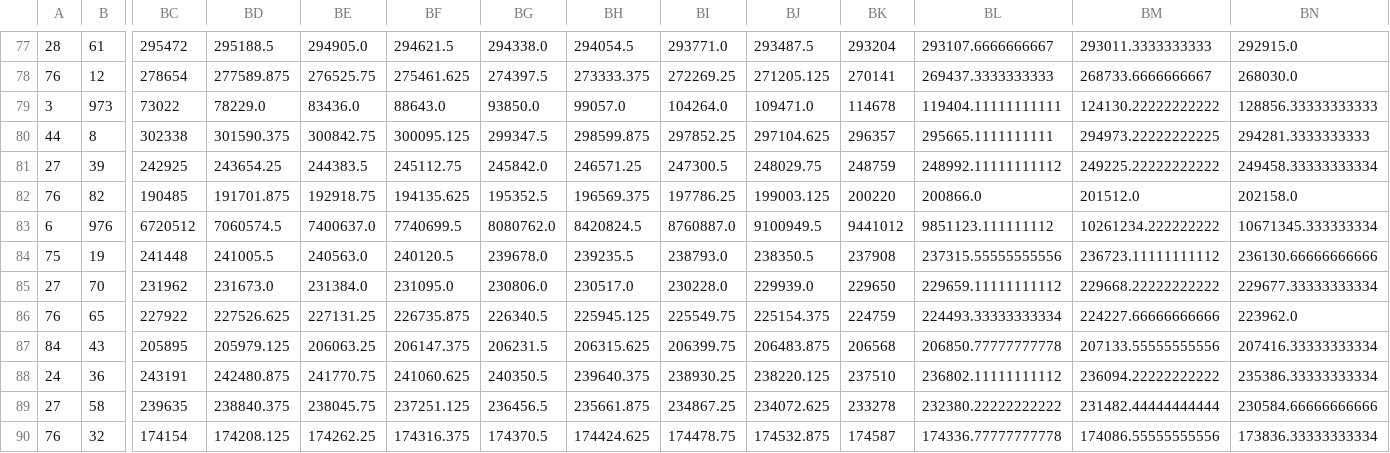
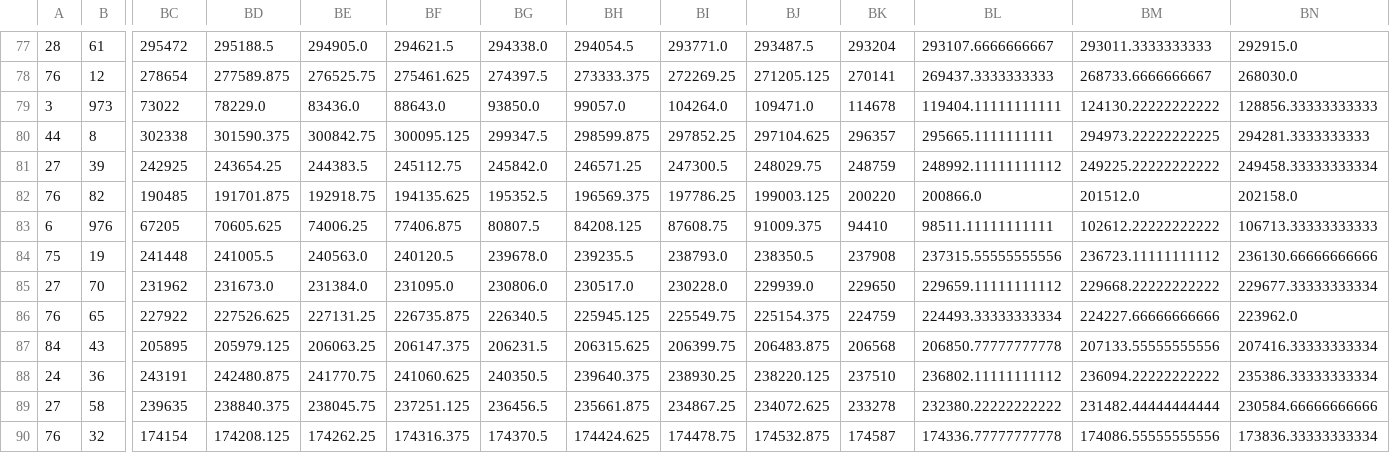
Before and after one commit to paultheron-X/INF552-Project-Data-Visualisation, a CSV file: data/donnees_clean/population.csv, drawn as a sheet; only a part is shown, gaps mark what is left out; the diff covers the shown part only; the diff names each change by its address in the sheet, - before the commit and + after, or states it on an @@ line.

```diff
--- a/data/donnees_clean/population.csv
+++ b/data/donnees_clean/population.csv
-BC83: 6720512
+BC83: 67205
-BD83: 7060574.5
+BD83: 70605.625
-BE83: 7400637.0
+BE83: 74006.25
-BF83: 7740699.5
+BF83: 77406.875
-BG83: 8080762.0
+BG83: 80807.5
-BH83: 8420824.5
+BH83: 84208.125
-BI83: 8760887.0
+BI83: 87608.75
-BJ83: 9100949.5
+BJ83: 91009.375
-BK83: 9441012
+BK83: 94410
-BL83: 9851123.111111112
+BL83: 98511.11111111111
-BM83: 10261234.222222222
+BM83: 102612.22222222222
-BN83: 10671345.333333334
+BN83: 106713.33333333333
```
Also changed, not shown: 25 edited cells elsewhere in this file, data/donnees_brutes/populationBrute.csv, 3 other files.
